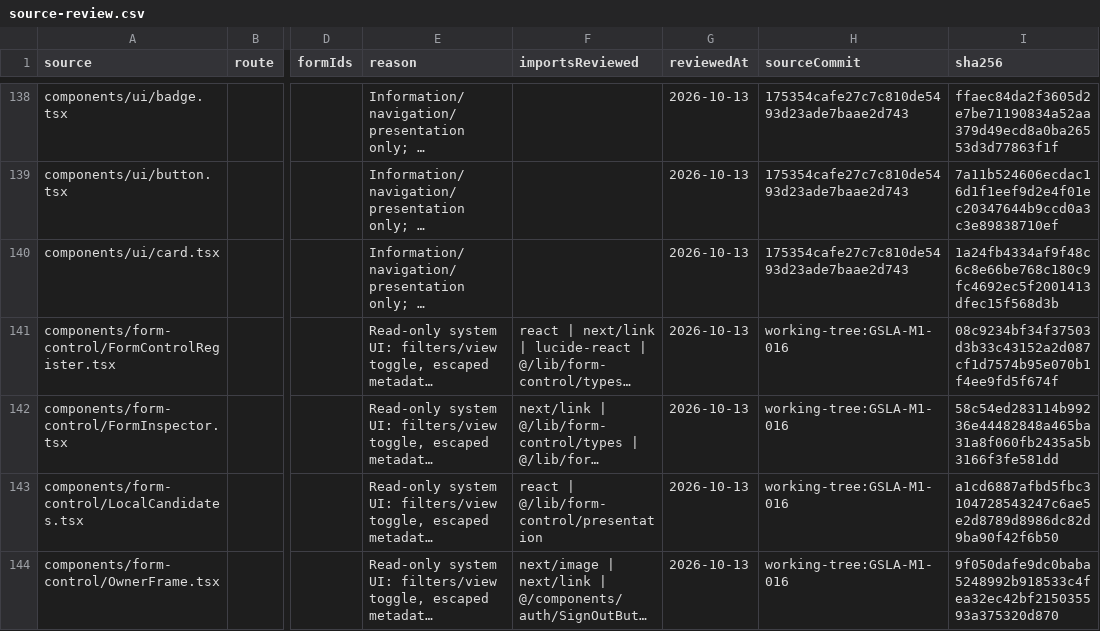
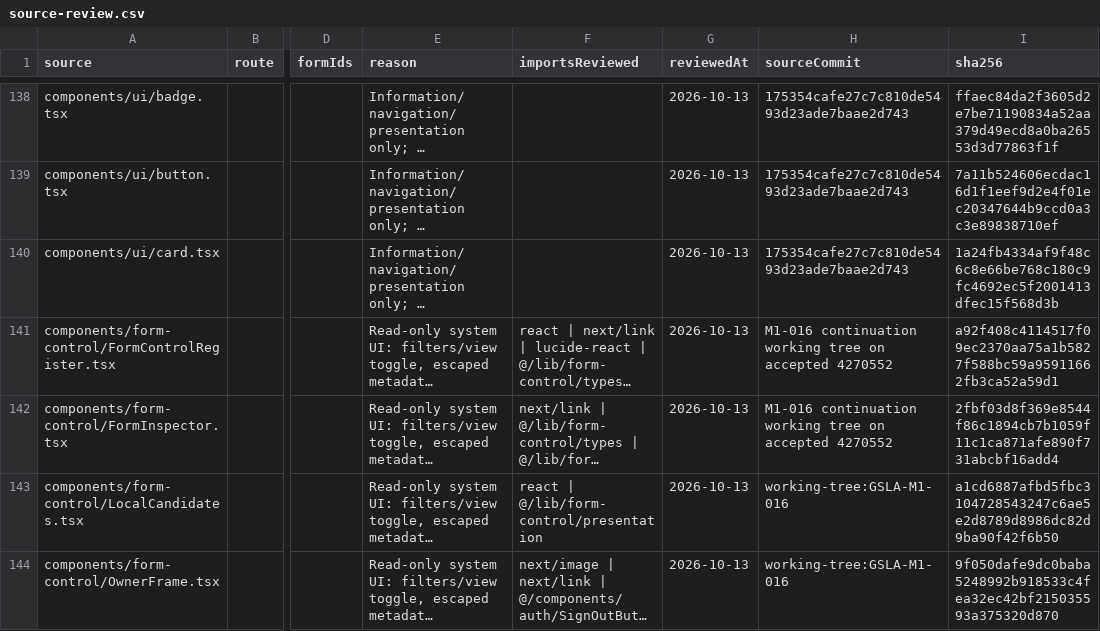
Before and after one commit to gibfesta/gsla-new-sdu, a CSV file: docs/form-control/source-review.csv, drawn as a sheet; only a part is shown, gaps mark what is left out; long unchanged cells end in …; the diff names each change by its address in the sheet, - before the commit and + after, or states it on an @@ line.

```diff
--- a/docs/form-control/source-review.csv
+++ b/docs/form-control/source-review.csv
-H141:H142 (sourceCommit): working-tree:GSLA-M1-016
+H141:H142 (sourceCommit): M1-016 continuation working tree on accepted 4270552
-I141 (sha256): 08c9234bf34f37503d3b33c43152a2d087cf1d7574b95e070b1f4ee9fd5f674f
+I141 (sha256): a92f408c4114517f09ec2370aa75a1b5827f588bc59a95911662fb3ca52a59d1
-I142 (sha256): 58c54ed283114b99236e44482848a465ba31a8f060fb2435a5b3166f3fe581dd
+I142 (sha256): 2fbf03d8f369e8544f86c1894cb7b1059f11c1ca871afe890f731abcbf16add4
```
Also changed, not shown: docs/form-control/facilities-source-defaults.csv, docs/form-control/master-inventory.csv, 20 other files.
